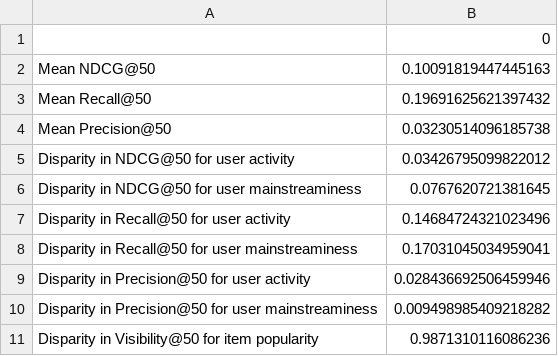
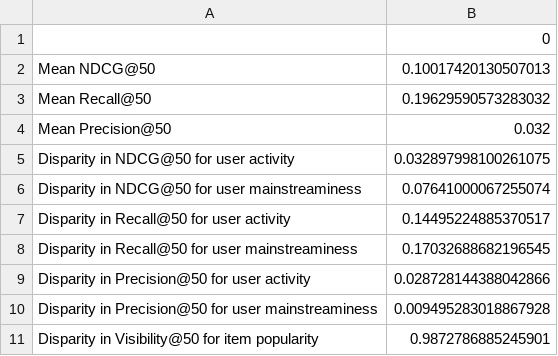
Before and after one commit to yasdel/RecSys_GPT, a CSV file: results/ml-latest-small/fairness_evaluations/NGCF.csv, drawn as a sheet.

Commit message:
upload fairness_metrics.csv from Colab

```diff
--- a/results/ml-latest-small/fairness_evaluations/NGCF.csv
+++ b/results/ml-latest-small/fairness_evaluations/NGCF.csv
@@ -1,11 +1,11 @@
 ,0
-Mean NDCG@50,0.10091819447445163
-Mean Recall@50,0.19691625621397432
-Mean Precision@50,0.03230514096185738
-Disparity in NDCG@50 for user activity,0.03426795099822012
-Disparity in NDCG@50 for user mainstreaminess,0.0767620721381645
-Disparity in Recall@50 for user activity,0.14684724321023496
-Disparity in Recall@50 for user mainstreaminess,0.17031045034959041
-Disparity in Precision@50 for user activity,0.028436692506459946
-Disparity in Precision@50 for user mainstreaminess,0.009498985409218282
-Disparity in Visibility@50 for item popularity,0.9871310116086236
+Mean NDCG@50,0.10017420130507013
+Mean Recall@50,0.19629590573283032
+Mean Precision@50,0.032
+Disparity in NDCG@50 for user activity,0.032897998100261075
+Disparity in NDCG@50 for user mainstreaminess,0.07641000067255074
+Disparity in Recall@50 for user activity,0.14495224885370517
+Disparity in Recall@50 for user mainstreaminess,0.17032688682196545
+Disparity in Precision@50 for user activity,0.028728144388042866
+Disparity in Precision@50 for user mainstreaminess,0.009495283018867928
+Disparity in Visibility@50 for item popularity,0.9872786885245901
```
